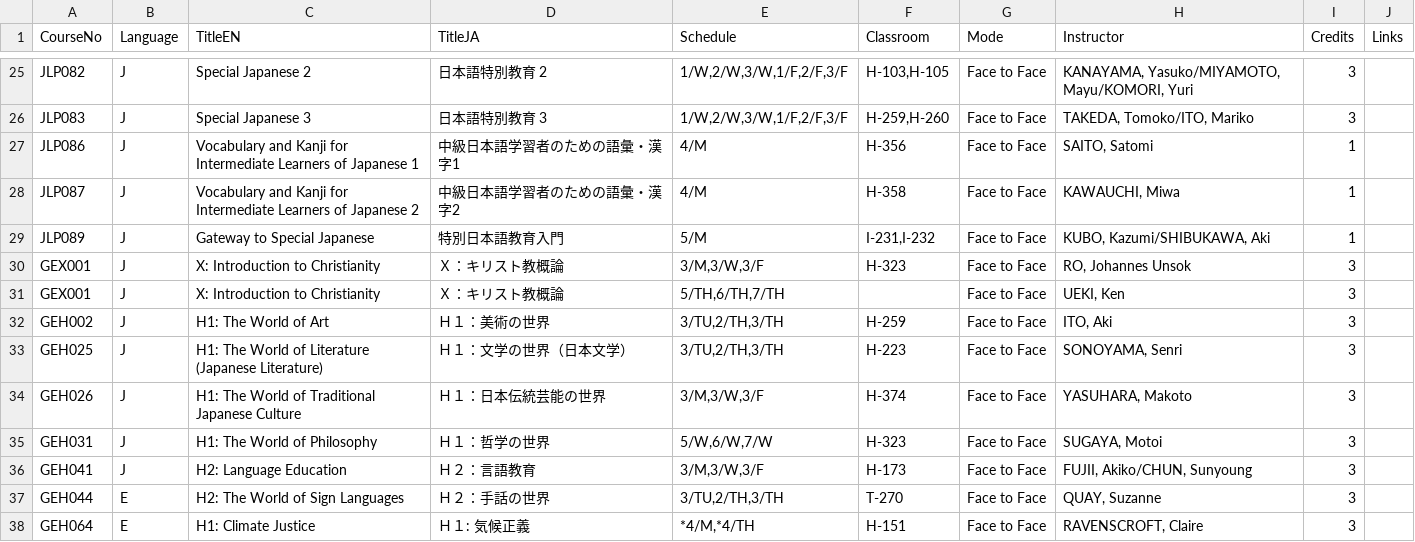
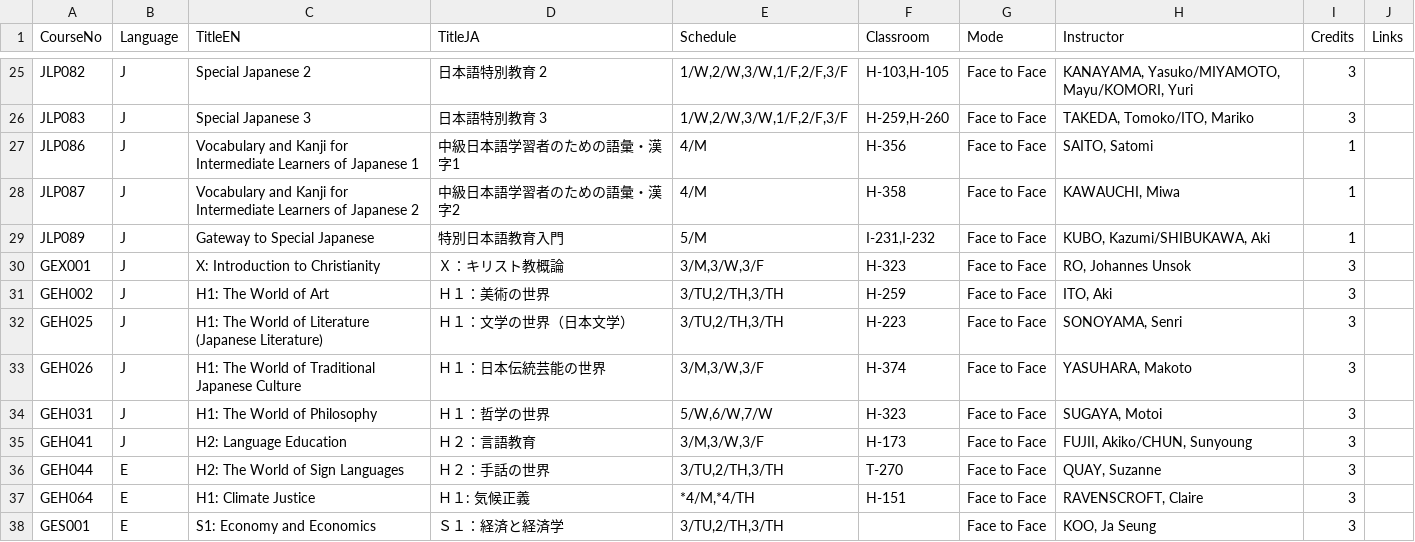
Before and after one commit to yujimtb/rishu_optimizer, a CSV file: data/2026S_normalized.csv, drawn as a sheet; only a part is shown, gaps mark what is left out; the shorter side is filled out with more unchanged rows.

```diff
--- a/data/2026S_normalized.csv
+++ b/data/2026S_normalized.csv
@@ -30,3 +30,2 @@ JLP089,J,Gateway to Special Japanese,特別日本語教育入門,5/M,"I-231,I-23
 GEX001,J,X: Introduction to Christianity,Ｘ：キリスト教概論,"3/M,3/W,3/F",H-323,Face to Face,"RO, Johannes Unsok",3,
-GEX001,J,X: Introduction to Christianity,Ｘ：キリスト教概論,"5/TH,6/TH,7/TH",,Face to Face,"UEKI, Ken",3,
 GEH002,J,H1: The World of Art,Ｈ１：美術の世界,"3/TU,2/TH,3/TH",H-259,Face to Face,"ITO, Aki",3,
```
Also changed, not shown: data/semesters/2026S/raw.csv, 6 other files.
